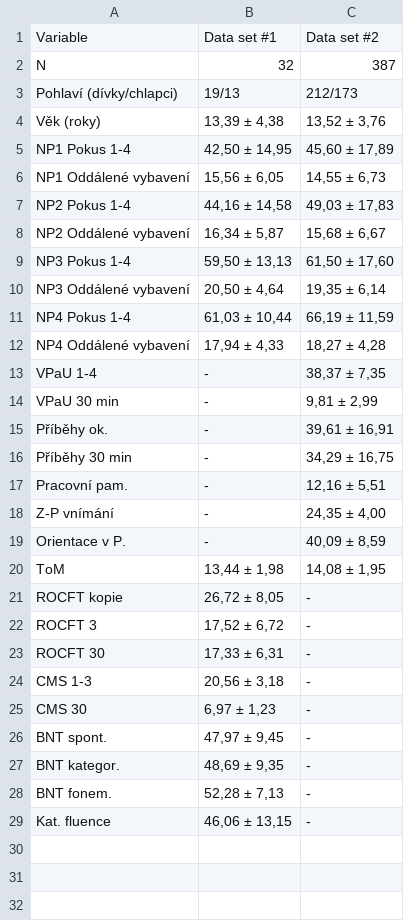
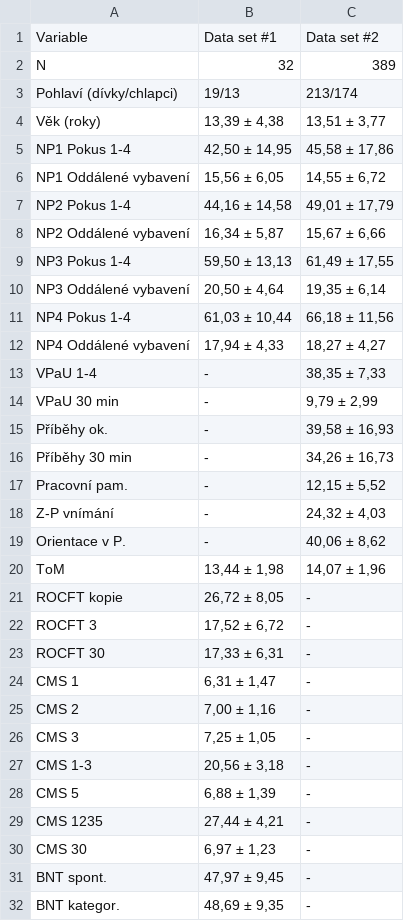
Before and after one commit to josefmana/nbd_nonMEM, a CSV file: tabs/data_description.csv, drawn as a sheet; only a part is shown; the shorter side is filled out with more unchanged rows.

```diff
--- a/tabs/data_description.csv
+++ b/tabs/data_description.csv
@@ -1,21 +1,21 @@
 Variable;Data set #1;Data set #2
-N;32;387
-Pohlaví (dívky/chlapci);19/13;212/173
-Věk (roky);13,39 ± 4,38;13,52 ± 3,76
-NP1 Pokus 1-4;42,50 ± 14,95;45,60 ± 17,89
-NP1 Oddálené vybavení;15,56 ± 6,05;14,55 ± 6,73
-NP2 Pokus 1-4;44,16 ± 14,58;49,03 ± 17,83
-NP2 Oddálené vybavení;16,34 ± 5,87;15,68 ± 6,67
-NP3 Pokus 1-4;59,50 ± 13,13;61,50 ± 17,60
+N;32;389
+Pohlaví (dívky/chlapci);19/13;213/174
+Věk (roky);13,39 ± 4,38;13,51 ± 3,77
+NP1 Pokus 1-4;42,50 ± 14,95;45,58 ± 17,86
+NP1 Oddálené vybavení;15,56 ± 6,05;14,55 ± 6,72
+NP2 Pokus 1-4;44,16 ± 14,58;49,01 ± 17,79
+NP2 Oddálené vybavení;16,34 ± 5,87;15,67 ± 6,66
+NP3 Pokus 1-4;59,50 ± 13,13;61,49 ± 17,55
 NP3 Oddálené vybavení;20,50 ± 4,64;19,35 ± 6,14
-NP4 Pokus 1-4;61,03 ± 10,44;66,19 ± 11,59
-NP4 Oddálené vybavení;17,94 ± 4,33;18,27 ± 4,28
-VPaU 1-4;-;38,37 ± 7,35
-VPaU 30 min;-;9,81 ± 2,99
-Příběhy ok.;-;39,61 ± 16,91
-Příběhy 30 min;-;34,29 ± 16,75
-Pracovní pam.;-;12,16 ± 5,51
-Z-P vnímání;-;24,35 ± 4,00
-Orientace v P.;-;40,09 ± 8,59
-ToM;13,44 ± 1,98;14,08 ± 1,95
+NP4 Pokus 1-4;61,03 ± 10,44;66,18 ± 11,56
+NP4 Oddálené vybavení;17,94 ± 4,33;18,27 ± 4,27
+VPaU 1-4;-;38,35 ± 7,33
+VPaU 30 min;-;9,79 ± 2,99
+Příběhy ok.;-;39,58 ± 16,93
+Příběhy 30 min;-;34,26 ± 16,73
+Pracovní pam.;-;12,15 ± 5,52
+Z-P vnímání;-;24,32 ± 4,03
+Orientace v P.;-;40,06 ± 8,62
+ToM;13,44 ± 1,98;14,07 ± 1,96
 ROCFT kopie;26,72 ± 8,05;-
@@ -23,3 +23,8 @@ ROCFT 3;17,52 ± 6,72;-
 ROCFT 30;17,33 ± 6,31;-
+CMS 1;6,31 ± 1,47;-
+CMS 2;7,00 ± 1,16;-
+CMS 3;7,25 ± 1,05;-
 CMS 1-3;20,56 ± 3,18;-
+CMS 5;6,88 ± 1,39;-
+CMS 1235;27,44 ± 4,21;-
 CMS 30;6,97 ± 1,23;-
```
Also changed, not shown: 2 other files.
